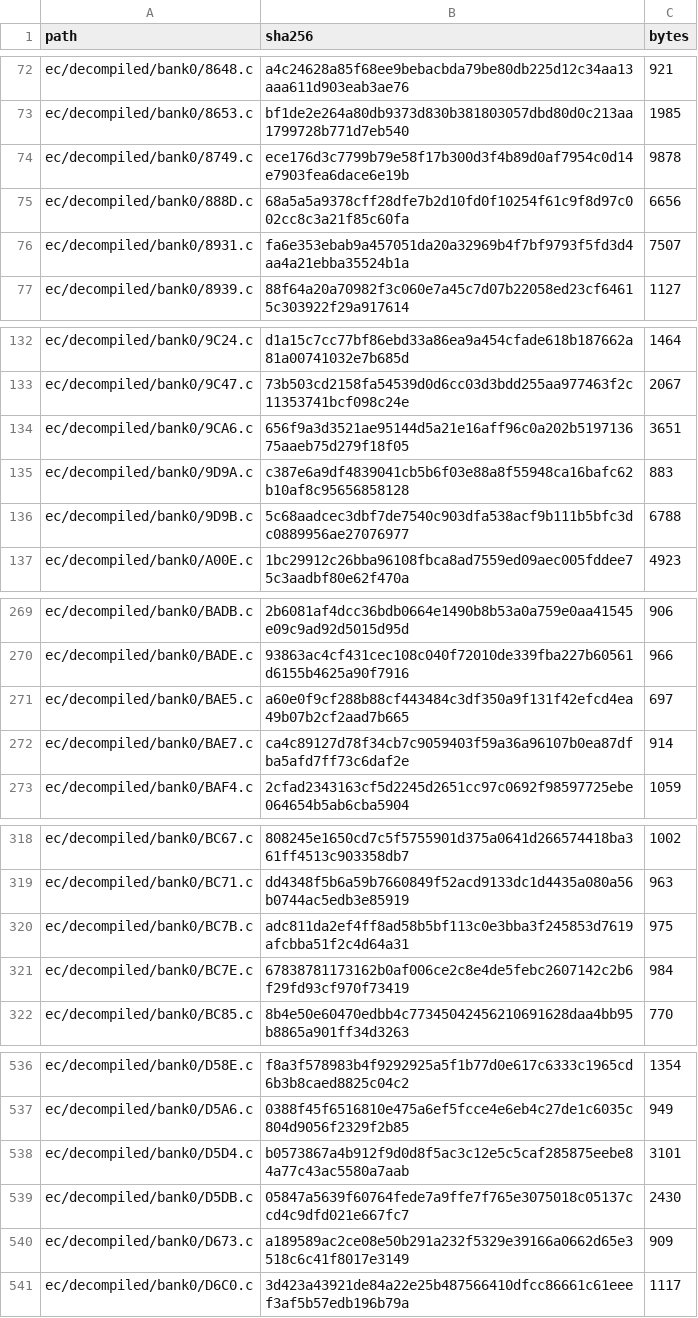
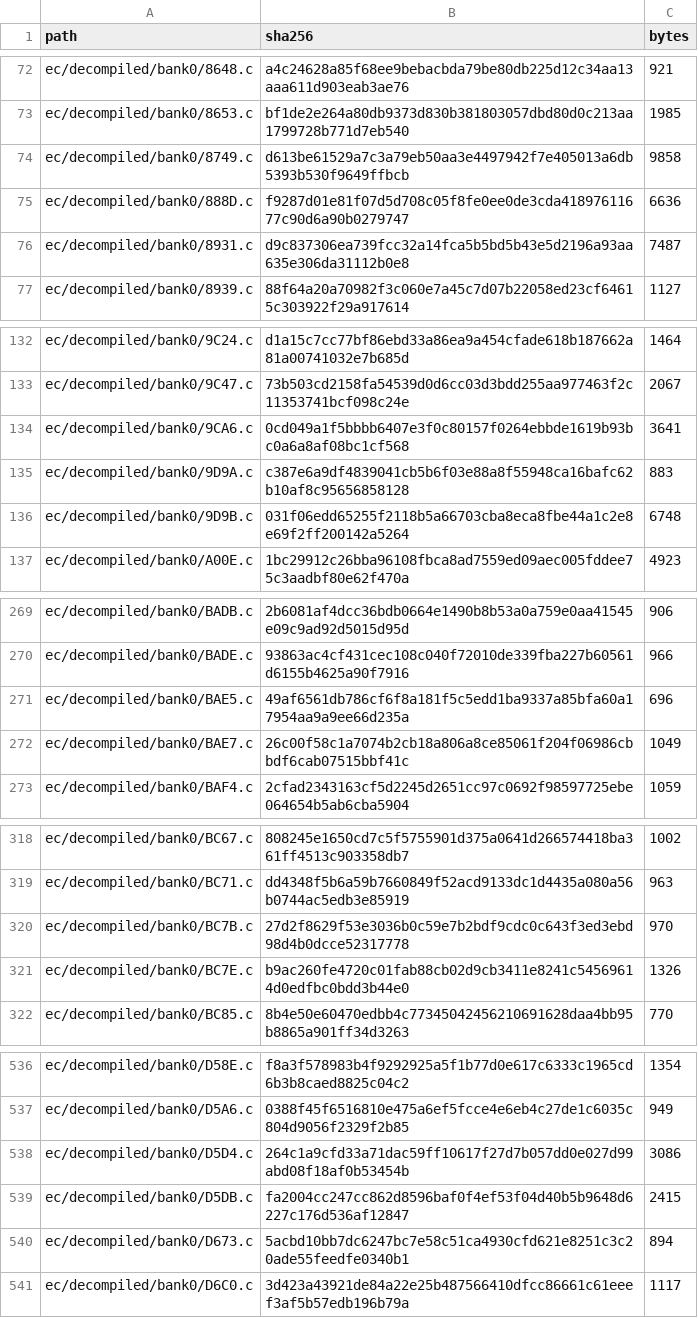
Before and after one commit to ElDavoo/tongfang-gm7mg7p-re, a CSV file: ec/ghidra/c-digests.csv, drawn as a sheet; only a part is shown, gaps mark what is left out; the diff covers the shown part only.

```diff
--- a/ec/ghidra/c-digests.csv
+++ b/ec/ghidra/c-digests.csv
@@ -73,5 +73,5 @@ ec/decompiled/bank0/8648.c,a4c24628a85f68ee9bebacbda79be80db225d12c34aa13aaa611d
 ec/decompiled/bank0/8653.c,bf1de2e264a80db9373d830b381803057dbd80d0c213aa1799728b771d7eb540,1985
-ec/decompiled/bank0/8749.c,ece176d3c7799b79e58f17b300d3f4b89d0af7954c0d14e7903fea6dace6e19b,9878
-ec/decompiled/bank0/888D.c,68a5a5a9378cff28dfe7b2d10fd0f10254f61c9f8d97c002cc8c3a21f85c60fa,6656
-ec/decompiled/bank0/8931.c,fa6e353ebab9a457051da20a32969b4f7bf9793f5fd3d4aa4a21ebba35524b1a,7507
+ec/decompiled/bank0/8749.c,d613be61529a7c3a79eb50aa3e4497942f7e405013a6db5393b530f9649ffbcb,9858
+ec/decompiled/bank0/888D.c,f9287d01e81f07d5d708c05f8fe0ee0de3cda41897611677c90d6a90b0279747,6636
+ec/decompiled/bank0/8931.c,d9c837306ea739fcc32a14fca5b5bd5b43e5d2196a93aa635e306da31112b0e8,7487
 ec/decompiled/bank0/8939.c,88f64a20a70982f3c060e7a45c7d07b22058ed23cf64615c303922f29a917614,1127
@@ -133,5 +133,5 @@ ec/decompiled/bank0/9C24.c,d1a15c7cc77bf86ebd33a86ea9a454cfade618b187662a81a0074
 ec/decompiled/bank0/9C47.c,73b503cd2158fa54539d0d6cc03d3bdd255aa977463f2c11353741bcf098c24e,2067
-ec/decompiled/bank0/9CA6.c,656f9a3d3521ae95144d5a21e16aff96c0a202b519713675aaeb75d279f18f05,3651
+ec/decompiled/bank0/9CA6.c,0cd049a1f5bbbb6407e3f0c80157f0264ebbde1619b93bc0a6a8af08bc1cf568,3641
 ec/decompiled/bank0/9D9A.c,c387e6a9df4839041cb5b6f03e88a8f55948ca16bafc62b10af8c95656858128,883
-ec/decompiled/bank0/9D9B.c,5c68aadcec3dbf7de7540c903dfa538acf9b111b5bfc3dc0889956ae27076977,6788
+ec/decompiled/bank0/9D9B.c,031f06edd65255f2118b5a66703cba8eca8fbe44a1c2e8e69f2ff200142a5264,6748
 ec/decompiled/bank0/A00E.c,1bc29912c26bba96108fbca8ad7559ed09aec005fddee75c3aadbf80e62f470a,4923
@@ -270,4 +270,4 @@ ec/decompiled/bank0/BADB.c,2b6081af4dcc36bdb0664e1490b8b53a0a759e0aa41545e09c9ad
 ec/decompiled/bank0/BADE.c,93863ac4cf431cec108c040f72010de339fba227b60561d6155b4625a90f7916,966
-ec/decompiled/bank0/BAE5.c,a60e0f9cf288b88cf443484c3df350a9f131f42efcd4ea49b07b2cf2aad7b665,697
-ec/decompiled/bank0/BAE7.c,ca4c89127d78f34cb7c9059403f59a36a96107b0ea87dfba5afd7ff73c6daf2e,914
+ec/decompiled/bank0/BAE5.c,49af6561db786cf6f8a181f5c5edd1ba9337a85bfa60a17954aa9a9ee66d235a,696
+ec/decompiled/bank0/BAE7.c,26c00f58c1a7074b2cb18a806a8ce85061f204f06986cbbdf6cab07515bbf41c,1049
 ec/decompiled/bank0/BAF4.c,2cfad2343163cf5d2245d2651cc97c0692f98597725ebe064654b5ab6cba5904,1059
@@ -319,4 +319,4 @@ ec/decompiled/bank0/BC67.c,808245e1650cd7c5f5755901d375a0641d266574418ba361ff451
 ec/decompiled/bank0/BC71.c,dd4348f5b6a59b7660849f52acd9133dc1d4435a080a56b0744ac5edb3e85919,963
-ec/decompiled/bank0/BC7B.c,adc811da2ef4ff8ad58b5bf113c0e3bba3f245853d7619afcbba51f2c4d64a31,975
-ec/decompiled/bank0/BC7E.c,67838781173162b0af006ce2c8e4de5febc2607142c2b6f29fd93cf970f73419,984
+ec/decompiled/bank0/BC7B.c,27d2f8629f53e3036b0c59e7b2bdf9cdc0c643f3ed3ebd98d4b0dcce52317778,970
+ec/decompiled/bank0/BC7E.c,b9ac260fe4720c01fab88cb02d9cb3411e8241c54569614d0edfbc0bdd3b44e0,1326
 ec/decompiled/bank0/BC85.c,8b4e50e60470edbb4c77345042456210691628daa4bb95b8865a901ff34d3263,770
@@ -537,5 +537,5 @@ ec/decompiled/bank0/D58E.c,f8a3f578983b4f9292925a5f1b77d0e617c6333c1965cd6b3b8ca
 ec/decompiled/bank0/D5A6.c,0388f45f6516810e475a6ef5fcce4e6eb4c27de1c6035c804d9056f2329f2b85,949
-ec/decompiled/bank0/D5D4.c,b0573867a4b912f9d0d8f5ac3c12e5c5caf285875eebe84a77c43ac5580a7aab,3101
-ec/decompiled/bank0/D5DB.c,05847a5639f60764fede7a9ffe7f765e3075018c05137ccd4c9dfd021e667fc7,2430
-ec/decompiled/bank0/D673.c,a189589ac2ce08e50b291a232f5329e39166a0662d65e3518c6c41f8017e3149,909
+ec/decompiled/bank0/D5D4.c,264c1a9cfd33a71dac59ff10617f27d7b057dd0e027d99abd08f18af0b53454b,3086
+ec/decompiled/bank0/D5DB.c,fa2004cc247cc862d8596baf0f4ef53f04d40b5b9648d6227c176d536af12847,2415
+ec/decompiled/bank0/D673.c,5acbd10bb7dc6247bc7e58c51ca4930cfd621e8251c3c20ade55feedfe0340b1,894
 ec/decompiled/bank0/D6C0.c,3d423a43921de84a22e25b487566410dfcc86661c61eeef3af5b57edb196b79a,1117
```
Also changed, not shown: 18 edited cells elsewhere in this file, ec/annotations/site-resolution.csv, ec/annotations/xdata-clusters.csv, 44 other files.
